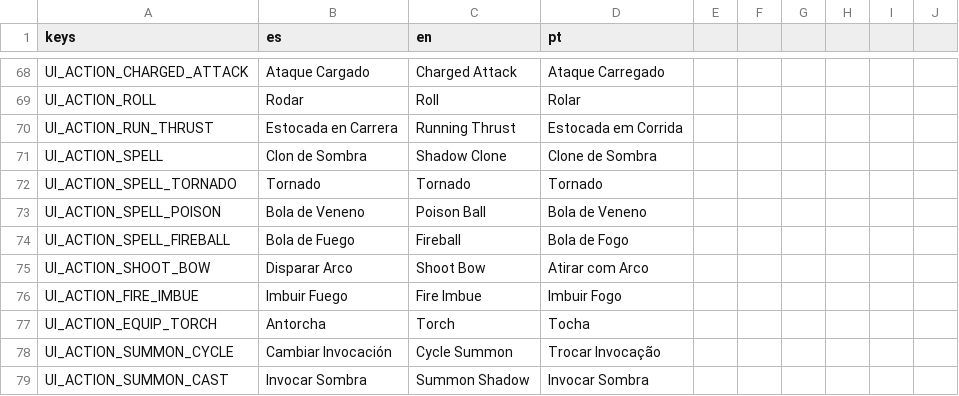
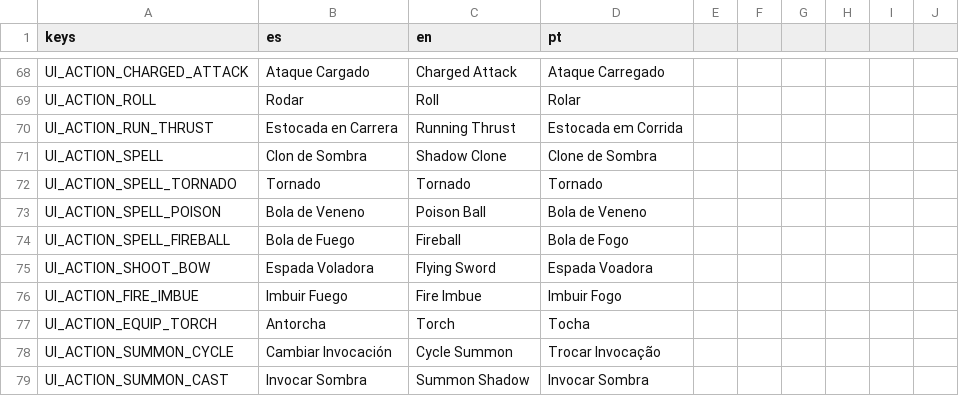
Before and after one commit to delfabroleandroezequiel-dotcom/videojogo, a CSV file: resources/localization/strings.csv, drawn as a sheet; only a part is shown, gaps mark what is left out.

```diff
--- a/resources/localization/strings.csv
+++ b/resources/localization/strings.csv
@@ -74,3 +74,3 @@ UI_ACTION_SPELL_POISON,Bola de Veneno,Poison Ball,Bola de Veneno
 UI_ACTION_SPELL_FIREBALL,Bola de Fuego,Fireball,Bola de Fogo
-UI_ACTION_SHOOT_BOW,Disparar Arco,Shoot Bow,Atirar com Arco
+UI_ACTION_SHOOT_BOW,Espada Voladora,Flying Sword,Espada Voadora
 UI_ACTION_FIRE_IMBUE,Imbuir Fuego,Fire Imbue,Imbuir Fogo
```
Also changed, not shown: 23 other files.
